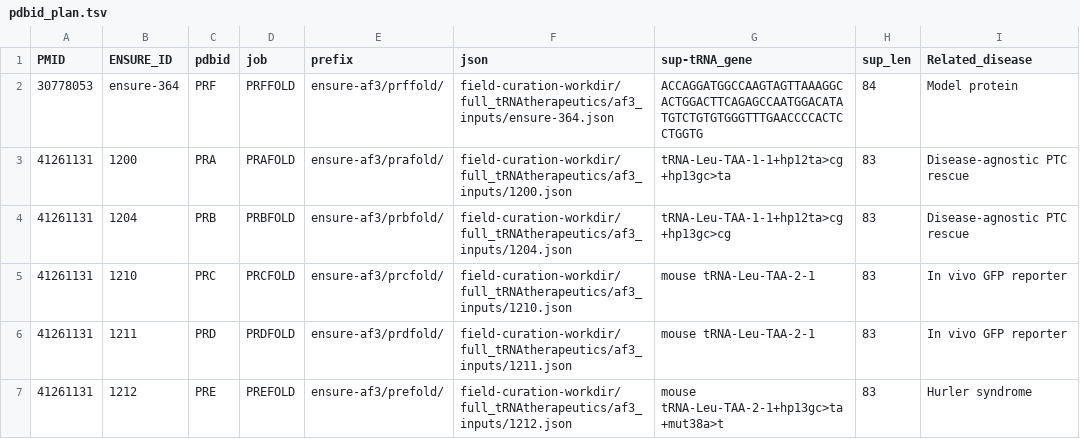
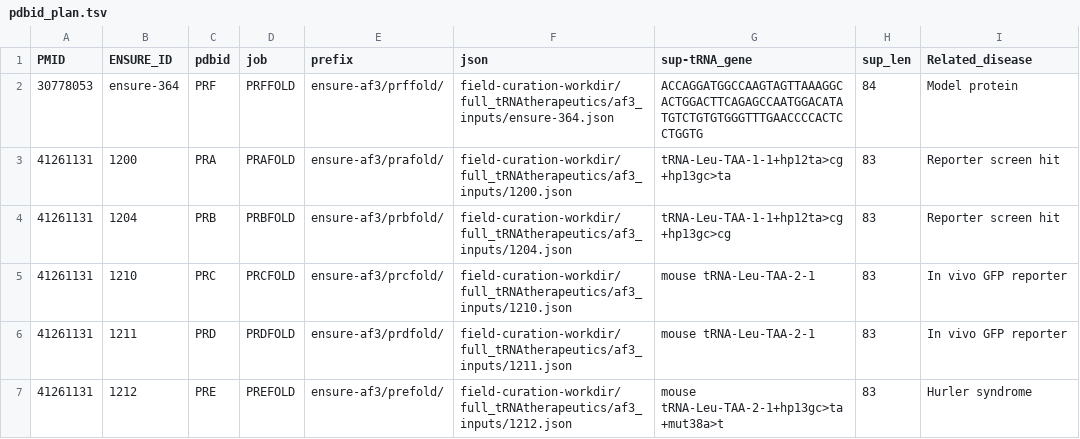
Before and after one commit to Lovelumine/trna-database, a TSV file: docs/curation/tRNAtherapeutics/af3_inputs/pdbid_plan.tsv, drawn as a sheet.

```diff
--- a/docs/curation/tRNAtherapeutics/af3_inputs/pdbid_plan.tsv
+++ b/docs/curation/tRNAtherapeutics/af3_inputs/pdbid_plan.tsv
@@ -2,4 +2,4 @@ PMID	ENSURE_ID	pdbid	job	prefix	json	sup-tRNA_gene	sup_len	Related_disease
 30778053	ensure-364	PRF	PRFFOLD	ensure-af3/prffold/	field-curation-workdir/full_tRNAtherapeutics/af3_inputs/ensure-364.json	ACCAGGATGGCCAAGTAGTTAAAGGCACTGGACTTCAGAGCCAATGGACATATGTCTGTGTGGGTTTGAACCCCACTCCTGGTG	84	Model protein
-41261131	1200	PRA	PRAFOLD	ensure-af3/prafold/	field-curation-workdir/full_tRNAtherapeutics/af3_inputs/1200.json	tRNA-Leu-TAA-1-1+hp12ta>cg+hp13gc>ta	83	Disease-agnostic PTC rescue
-41261131	1204	PRB	PRBFOLD	ensure-af3/prbfold/	field-curation-workdir/full_tRNAtherapeutics/af3_inputs/1204.json	tRNA-Leu-TAA-1-1+hp12ta>cg+hp13gc>cg	83	Disease-agnostic PTC rescue
+41261131	1200	PRA	PRAFOLD	ensure-af3/prafold/	field-curation-workdir/full_tRNAtherapeutics/af3_inputs/1200.json	tRNA-Leu-TAA-1-1+hp12ta>cg+hp13gc>ta	83	Reporter screen hit
+41261131	1204	PRB	PRBFOLD	ensure-af3/prbfold/	field-curation-workdir/full_tRNAtherapeutics/af3_inputs/1204.json	tRNA-Leu-TAA-1-1+hp12ta>cg+hp13gc>cg	83	Reporter screen hit
 41261131	1210	PRC	PRCFOLD	ensure-af3/prcfold/	field-curation-workdir/full_tRNAtherapeutics/af3_inputs/1210.json	mouse tRNA-Leu-TAA-2-1	83	In vivo GFP reporter
```
Also changed, not shown: docs/curation/tRNAtherapeutics/manifests/field_gap_report.tsv, docs/curation/tRNAtherapeutics/manifests/paper_manifest.tsv, 8 other files.
